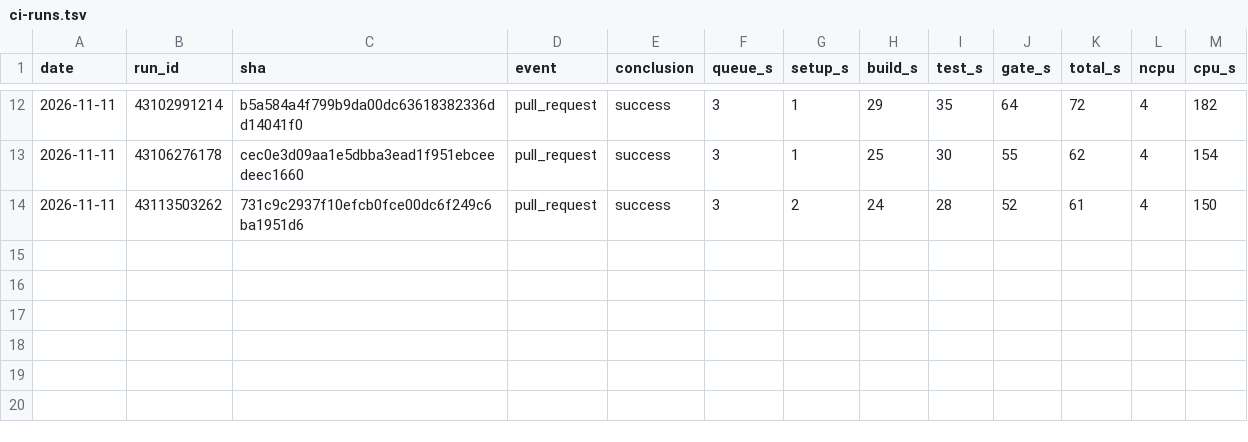
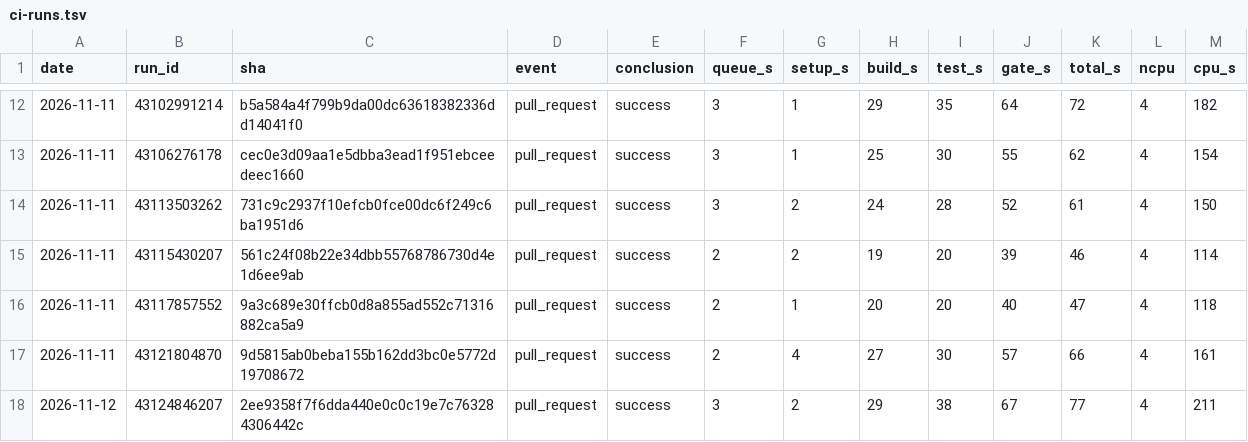
Before and after one commit to szTheory/iamverysmartvision, a TSV file: .planning/ci-runs.tsv, drawn as a sheet; only a part is shown, gaps mark what is left out.

```diff
--- a/.planning/ci-runs.tsv
+++ b/.planning/ci-runs.tsv
@@ -14 +14,5 @@ date	run_id	sha	event	conclusion	queue_s	setup_s	build_s	test_s	gate_s	total_s	n
 2026-11-11	43113503262	731c9c2937f10efcb0fce00dc6f249c6ba1951d6	pull_request	success	3	2	24	28	52	61	4	150
+2026-11-11	43115430207	561c24f08b22e34dbb55768786730d4e1d6ee9ab	pull_request	success	2	2	19	20	39	46	4	114
+2026-11-11	43117857552	9a3c689e30ffcb0d8a855ad552c71316882ca5a9	pull_request	success	2	1	20	20	40	47	4	118
+2026-11-11	43121804870	9d5815ab0beba155b162dd3bc0e5772d19708672	pull_request	success	2	4	27	30	57	66	4	161
+2026-11-12	43124846207	2ee9358f7f6dda440e0c0c19e7c763284306442c	pull_request	success	3	2	29	38	67	77	4	211
```
